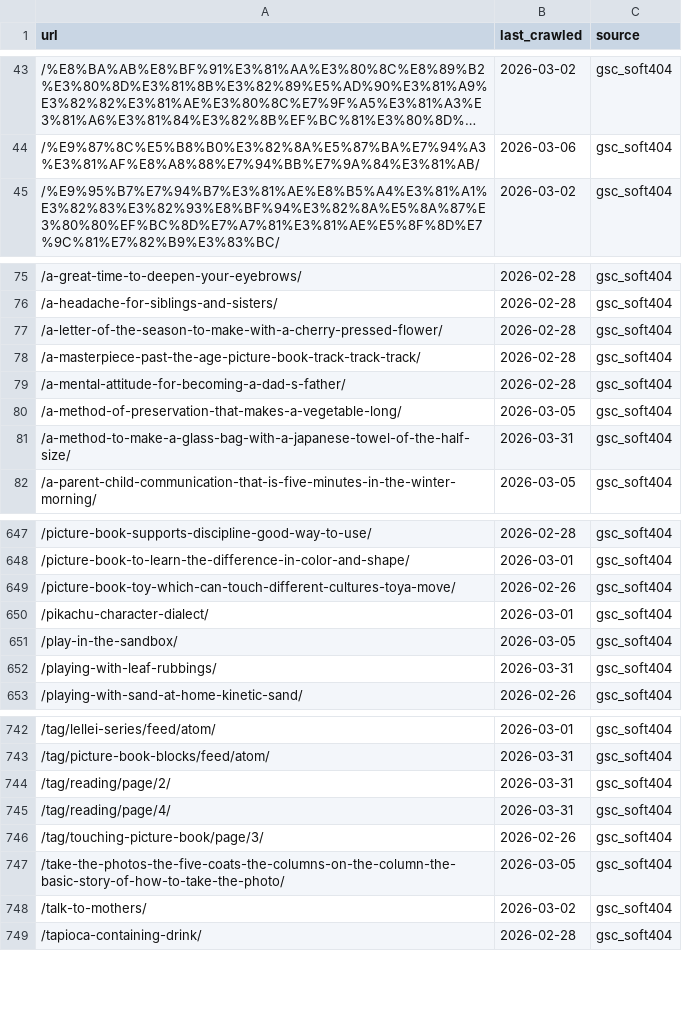
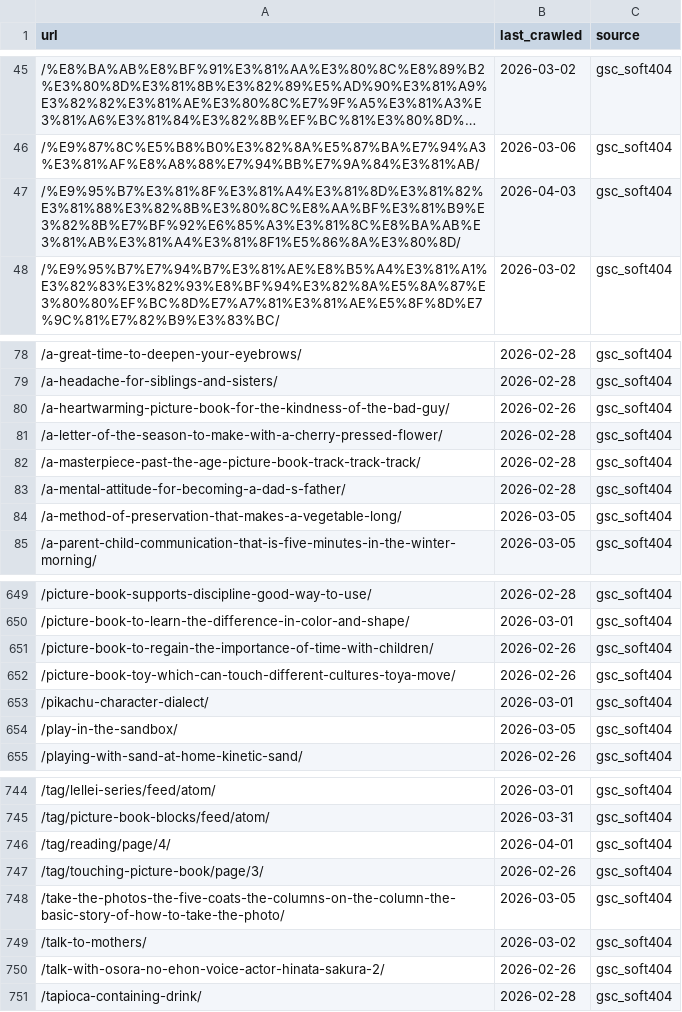
Before and after one commit to blue-capybara/project-oyakonojikanlabo, a CSV file: data/url-lifecycle/gsc_soft404.csv, drawn as a sheet; only a part is shown, gaps mark what is left out; long unchanged cells end in …; the diff covers the shown part only.

```diff
--- a/data/url-lifecycle/gsc_soft404.csv
+++ b/data/url-lifecycle/gsc_soft404.csv
@@ -44,2 +46,3 @@ url,last_crawled,source
 /%E9%87%8C%E5%B8%B0%E3%82%8A%E5%87%BA%E7%94%A3%E3%81%AF%E8%A8%88%E7%94%BB%E7%9A%84%E3%81%AB/,2026-03-06,gsc_soft404
+/%E9%95%B7%E3%81%8F%E3%81%A4%E3%81%8D%E3%81%82%E3%81%88%E3%82%8B%E3%80%8C%E8%AA%BF%E3%81%B9%E3%82%8B%E7%BF%92%E6%85%A3%E3%81%8C%E8%BA%AB%E3%81%AB%E3%81%A4%E3%81%8F1%E5%86%8A%E3%80%8D/,2026-04-03,gsc_soft404
 /%E9%95%B7%E7%94%B7%E3%81%AE%E8%B5%A4%E3%81%A1%E3%82%83%E3%82%93%E8%BF%94%E3%82%8A%E5%8A%87%E3%80%80%EF%BC%8D%E7%A7%81%E3%81%AE%E5%8F%8D%E7%9C%81%E7%82%B9%E3%83%BC/,2026-03-02,gsc_soft404
@@ -76,2 +79,3 @@ url,last_crawled,source
 /a-headache-for-siblings-and-sisters/,2026-02-28,gsc_soft404
+/a-heartwarming-picture-book-for-the-kindness-of-the-bad-guy/,2026-02-26,gsc_soft404
 /a-letter-of-the-season-to-make-with-a-cherry-pressed-flower/,2026-02-28,gsc_soft404
@@ -80,3 +84,2 @@ url,last_crawled,source
 /a-method-of-preservation-that-makes-a-vegetable-long/,2026-03-05,gsc_soft404
-/a-method-to-make-a-glass-bag-with-a-japanese-towel-of-the-half-size/,2026-03-31,gsc_soft404
 /a-parent-child-communication-that-is-five-minutes-in-the-winter-morning/,2026-03-05,gsc_soft404
@@ -648,2 +650,3 @@ url,last_crawled,source
 /picture-book-to-learn-the-difference-in-color-and-shape/,2026-03-01,gsc_soft404
+/picture-book-to-regain-the-importance-of-time-with-children/,2026-02-26,gsc_soft404
 /picture-book-toy-which-can-touch-different-cultures-toya-move/,2026-02-26,gsc_soft404
@@ -651,3 +654,2 @@ url,last_crawled,source
 /play-in-the-sandbox/,2026-03-05,gsc_soft404
-/playing-with-leaf-rubbings/,2026-03-31,gsc_soft404
 /playing-with-sand-at-home-kinetic-sand/,2026-02-26,gsc_soft404
@@ -743,4 +745,3 @@ url,last_crawled,source
 /tag/picture-book-blocks/feed/atom/,2026-03-31,gsc_soft404
-/tag/reading/page/2/,2026-03-31,gsc_soft404
-/tag/reading/page/4/,2026-03-31,gsc_soft404
+/tag/reading/page/4/,2026-04-01,gsc_soft404
 /tag/touching-picture-book/page/3/,2026-02-26,gsc_soft404
@@ -748,2 +749,3 @@ url,last_crawled,source
 /talk-to-mothers/,2026-03-02,gsc_soft404
+/talk-with-osora-no-ehon-voice-actor-hinata-sakura-2/,2026-02-26,gsc_soft404
 /tapioca-containing-drink/,2026-02-28,gsc_soft404
```
Also changed, not shown: 9 added rows, 11 removed rows and 3 edited cells elsewhere in this file, 5 other files.
